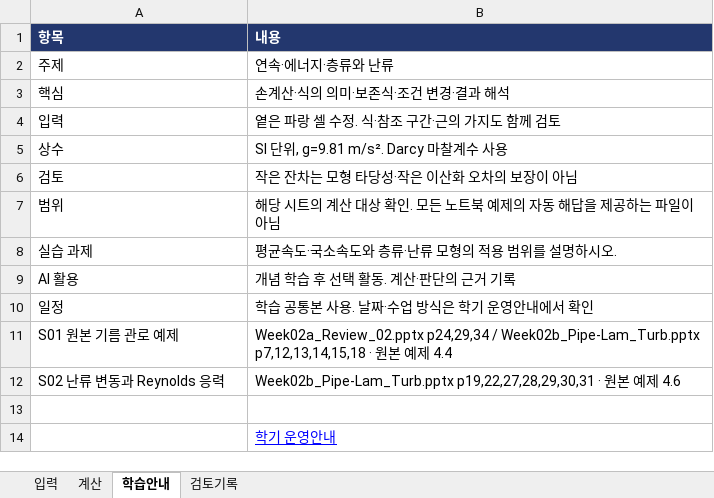
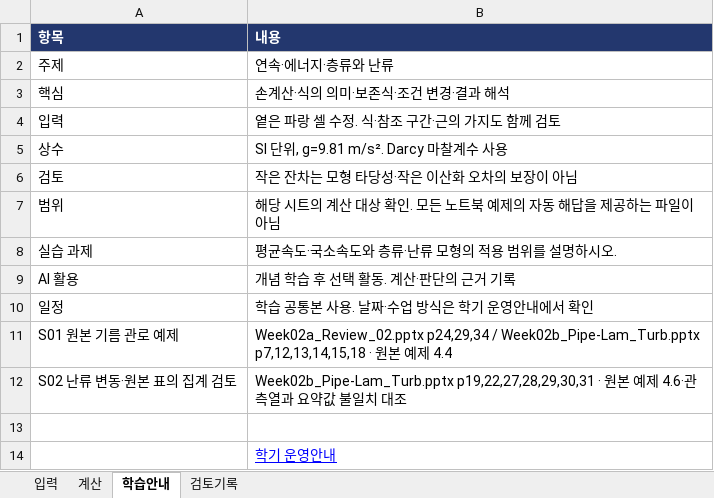
Before and after one commit to steelpl/lecture, an Excel workbook: CE272-hydraulics/week02/CE272_W02.xlsx, sheet 학습안내, drawn as a sheet; values as stored, in another font and other column widths than the file's, no borders; removed rows and columns are numbered as before the commit, all else as after; the diff names each change by its address in the sheet, - before the commit and + after, or states it on an @@ line.

```diff
--- a/CE272-hydraulics/week02/CE272_W02.xlsx (sheet 학습안내)
+++ b/CE272-hydraulics/week02/CE272_W02.xlsx (sheet 학습안내)
-row 12: S02 난류 변동과 Reynolds 응력 | Week02b_Pipe-Lam_Turb.pptx p19,22,27,28,29,30,31 · 원본 예제 4.6
+row 12: S02 난류 변동·원본 표의 집계 검토 | Week02b_Pipe-Lam_Turb.pptx p19,22,27,28,29,30,31 · 원본 예제 4.6·관측열과 요약값 불일치 대조
```
Also changed, not shown: sheet 계산, sheet 입력, CE272-hydraulics/week04/CE272_W04.xlsx, CE272-hydraulics/week10/CE272_W10.xlsx, 12 other files.
